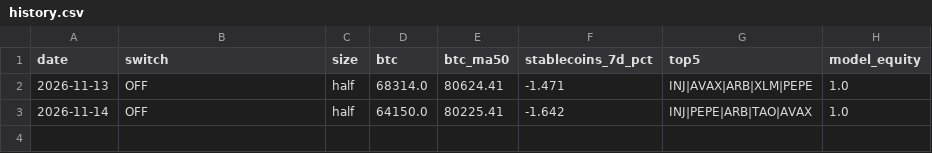
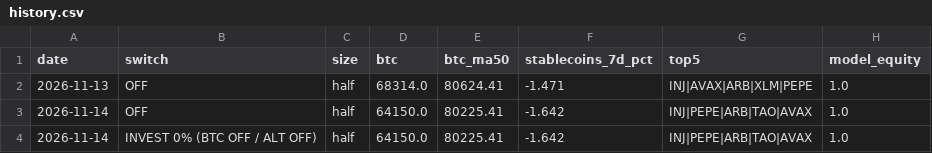
Before and after one commit to hassankhan2510/alt-signal, a CSV file: docs/history.csv, drawn as a sheet; the diff names each change by its address in the sheet, - before the commit and + after, or states it on an @@ line.

```diff
--- a/docs/history.csv
+++ b/docs/history.csv
+row 4: 2026-11-14 | INVEST 0% (BTC OFF / ALT OFF) | half | 64150.0 | 80225.41 | -1.642 | INJ|PEPE|ARB|TAO|AVAX | 1.0
```
Also changed, not shown: 2 other files.
